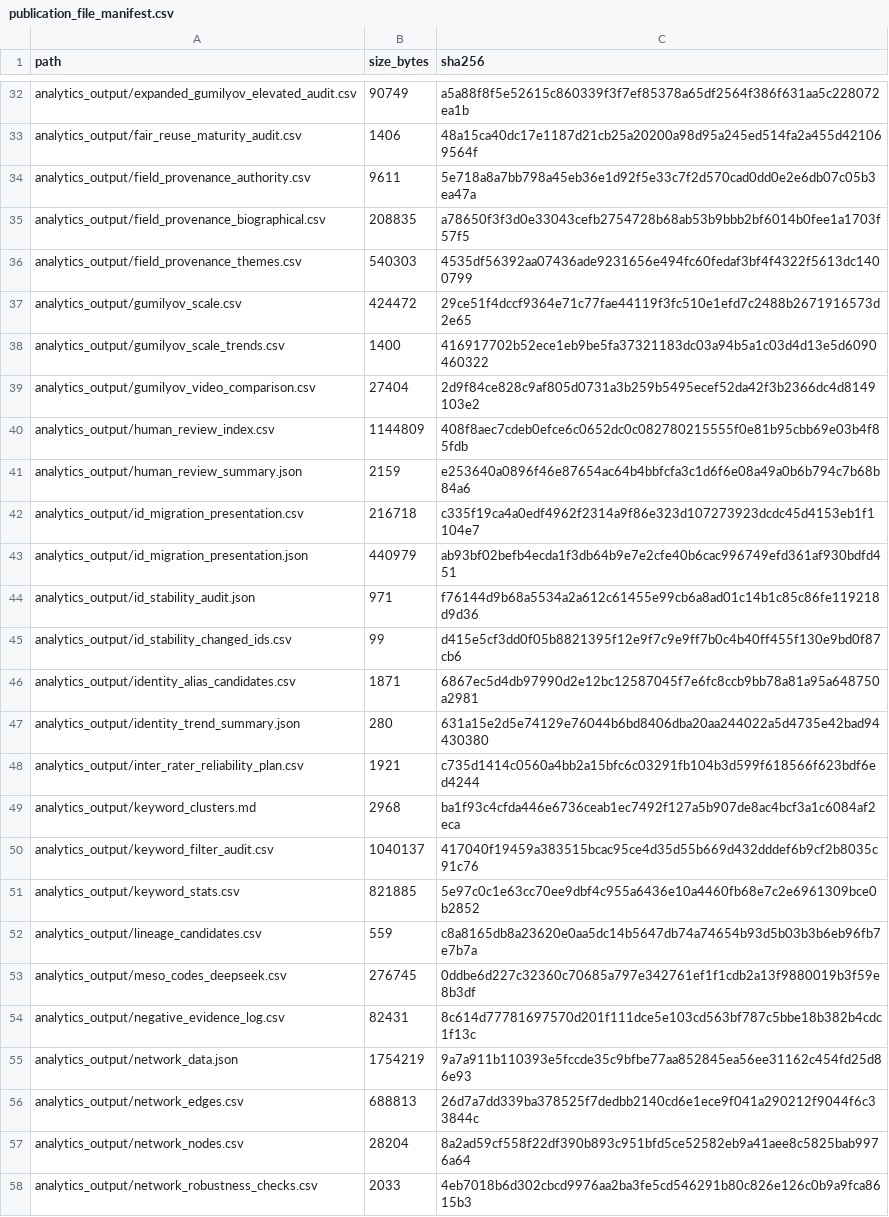
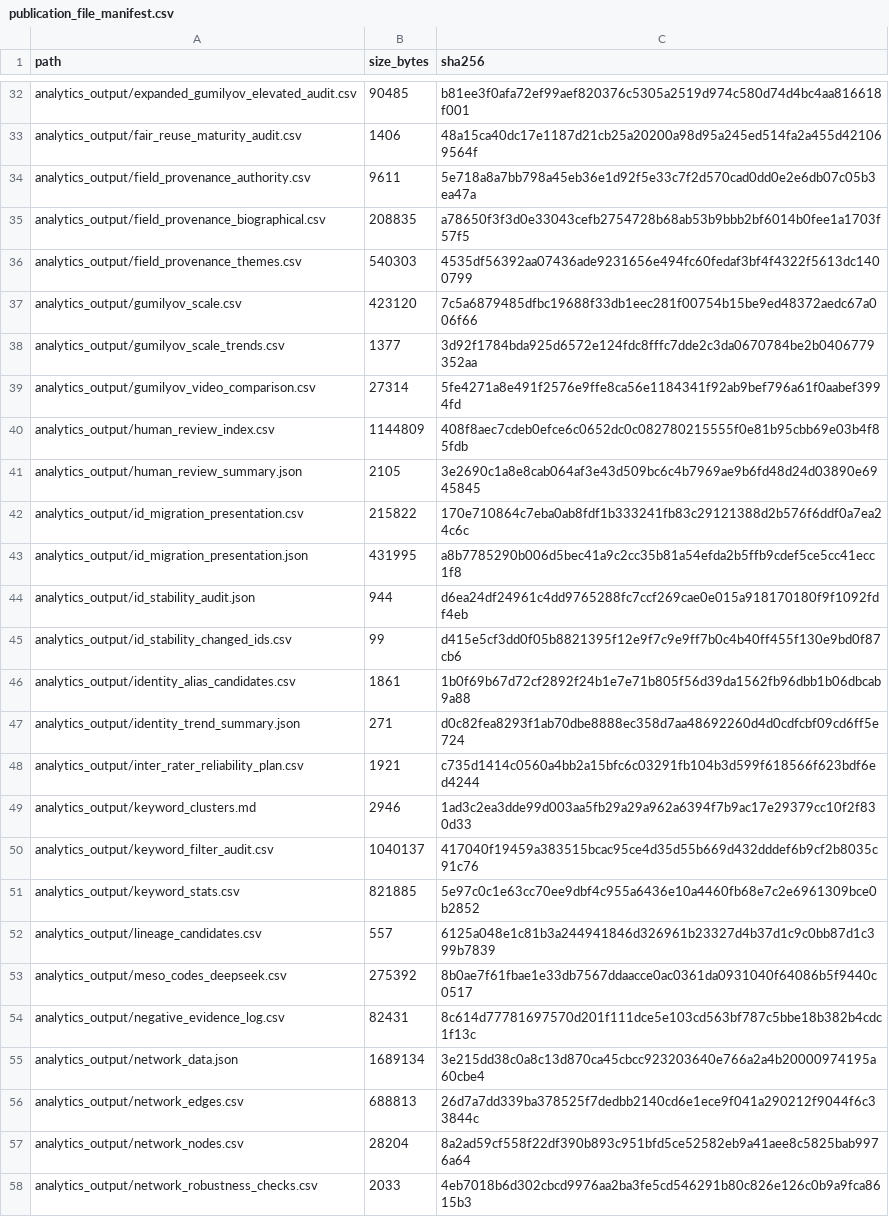
Before and after one commit to gasyoun/IndologyScholars, a CSV file: analytics_output/publication_file_manifest.csv, drawn as a sheet; only a part is shown, gaps mark what is left out; the diff covers the shown part only; the diff names each change by its address in the sheet, - before the commit and + after, or states it on an @@ line.

```diff
--- a/analytics_output/publication_file_manifest.csv
+++ b/analytics_output/publication_file_manifest.csv
-B32 (size_bytes): 90749
+B32 (size_bytes): 90485
-C32 (sha256): a5a88f8f5e52615c860339f3f7ef85378a65df2564f386f631aa5c228072ea1b
+C32 (sha256): b81ee3f0afa72ef99aef820376c5305a2519d974c580d74d4bc4aa816618f001
-B37 (size_bytes): 424472
+B37 (size_bytes): 423120
-C37 (sha256): 29ce51f4dccf9364e71c77fae44119f3fc510e1efd7c2488b2671916573d2e65
+C37 (sha256): 7c5a6879485dfbc19688f33db1eec281f00754b15be9ed48372aedc67a006f66
-B38 (size_bytes): 1400
+B38 (size_bytes): 1377
-C38 (sha256): 416917702b52ece1eb9be5fa37321183dc03a94b5a1c03d4d13e5d6090460322
+C38 (sha256): 3d92f1784bda925d6572e124fdc8fffc7dde2c3da0670784be2b0406779352aa
-B39 (size_bytes): 27404
+B39 (size_bytes): 27314
-C39 (sha256): 2d9f84ce828c9af805d0731a3b259b5495ecef52da42f3b2366dc4d8149103e2
+C39 (sha256): 5fe4271a8e491f2576e9ffe8ca56e1184341f92ab9bef796a61f0aabef3994fd
-B41 (size_bytes): 2159
+B41 (size_bytes): 2105
-C41 (sha256): e253640a0896f46e87654ac64b4bbfcfa3c1d6f6e08a49a0b6b794c7b68b84a6
+C41 (sha256): 3e2690c1a8e8cab064af3e43d509bc6c4b7969ae9b6fd48d24d03890e6945845
-B42 (size_bytes): 216718
+B42 (size_bytes): 215822
-C42 (sha256): c335f19ca4a0edf4962f2314a9f86e323d107273923dcdc45d4153eb1f1104e7
+C42 (sha256): 170e710864c7eba0ab8fdf1b333241fb83c29121388d2b576f6ddf0a7ea24c6c
-B43 (size_bytes): 440979
+B43 (size_bytes): 431995
-C43 (sha256): ab93bf02befb4ecda1f3db64b9e7e2cfe40b6cac996749efd361af930bdfd451
+C43 (sha256): a8b7785290b006d5bec41a9c2cc35b81a54efda2b5ffb9cdef5ce5cc41ecc1f8
-B44 (size_bytes): 971
+B44 (size_bytes): 944
-C44 (sha256): f76144d9b68a5534a2a612c61455e99cb6a8ad01c14b1c85c86fe119218d9d36
+C44 (sha256): d6ea24df24961c4dd9765288fc7ccf269cae0e015a918170180f9f1092fdf4eb
-B46 (size_bytes): 1871
+B46 (size_bytes): 1861
-C46 (sha256): 6867ec5d4db97990d2e12bc12587045f7e6fc8ccb9bb78a81a95a648750a2981
+C46 (sha256): 1b0f69b67d72cf2892f24b1e7e71b805f56d39da1562fb96dbb1b06dbcab9a88
-B47 (size_bytes): 280
+B47 (size_bytes): 271
-C47 (sha256): 631a15e2d5e74129e76044b6bd8406dba20aa244022a5d4735e42bad94430380
+C47 (sha256): d0c82fea8293f1ab70dbe8888ec358d7aa48692260d4d0cdfcbf09cd6ff5e724
-B49 (size_bytes): 2968
+B49 (size_bytes): 2946
-C49 (sha256): ba1f93c4cfda446e6736ceab1ec7492f127a5b907de8ac4bcf3a1c6084af2eca
+C49 (sha256): 1ad3c2ea3dde99d003aa5fb29a29a962a6394f7b9ac17e29379cc10f2f830d33
-B52 (size_bytes): 559
+B52 (size_bytes): 557
-C52 (sha256): c8a8165db8a23620e0aa5dc14b5647db74a74654b93d5b03b3b6eb96fb7e7b7a
+C52 (sha256): 6125a048e1c81b3a244941846d326961b23327d4b37d1c9c0bb87d1c399b7839
-B53 (size_bytes): 276745
+B53 (size_bytes): 275392
-C53 (sha256): 0ddbe6d227c32360c70685a797e342761ef1f1cdb2a13f9880019b3f59e8b3df
+C53 (sha256): 8b0ae7f61fbae1e33db7567ddaacce0ac0361da0931040f64086b5f9440c0517
-B55 (size_bytes): 1754219
+B55 (size_bytes): 1689134
-C55 (sha256): 9a7a911b110393e5fccde35c9bfbe77aa852845ea56ee31162c454fd25d86e93
+C55 (sha256): 3e215dd38c0a8c13d870ca45cbcc923203640e766a2a4b20000974195a60cbe4
```
Also changed, not shown: 2 removed rows and 127 edited cells elsewhere in this file, 4 other files.
